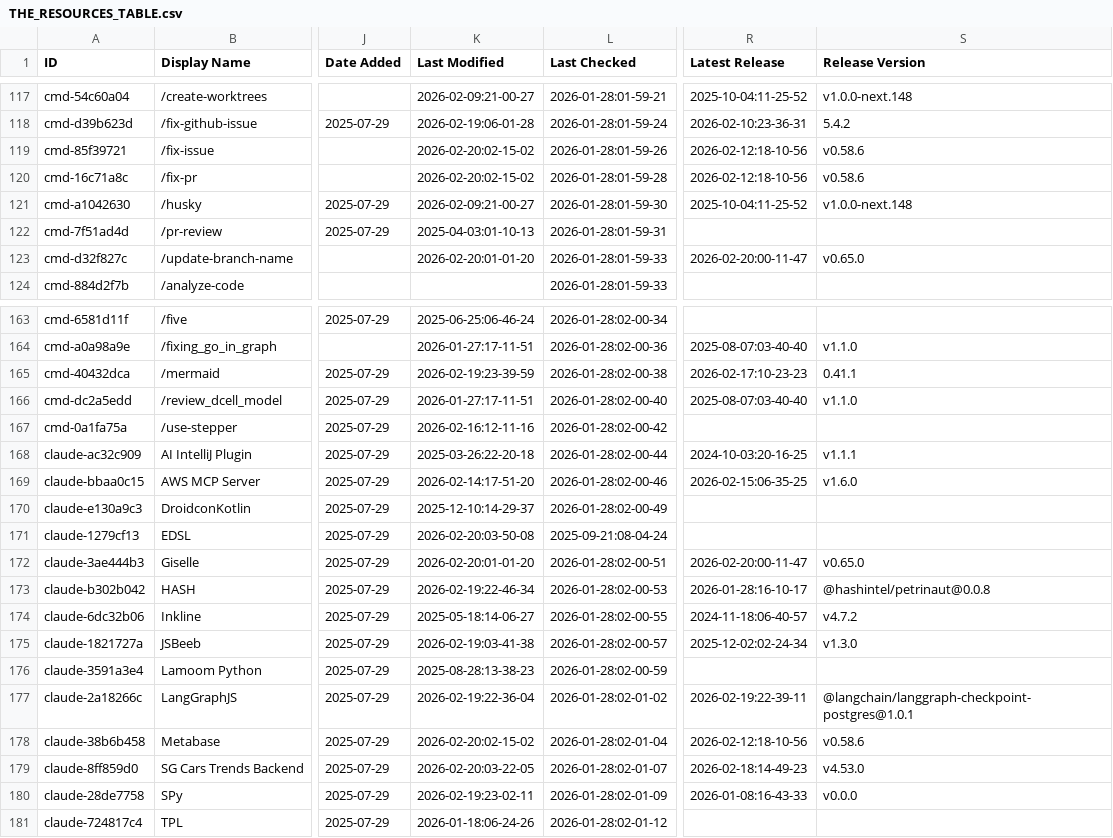
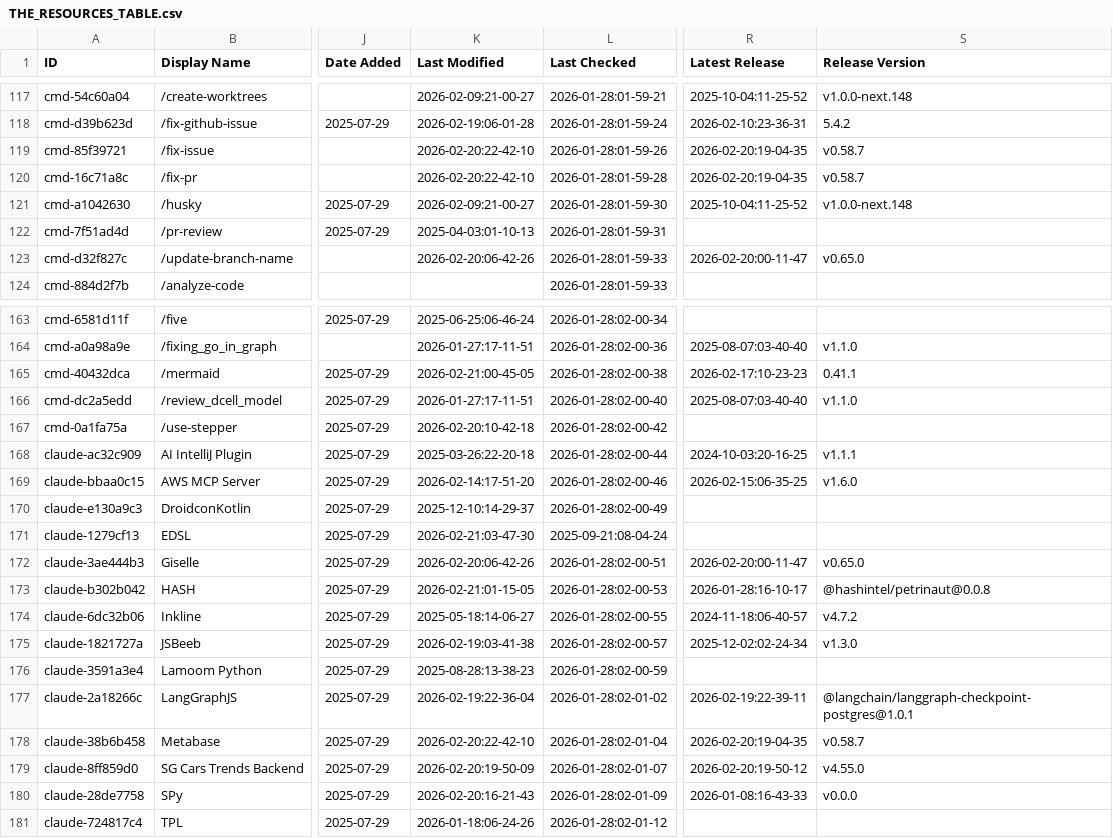
Before and after one commit to DYAI2025/awesome-claude-code, a CSV file: THE_RESOURCES_TABLE.csv, drawn as a sheet; only a part is shown, gaps mark what is left out; the diff covers the shown part only; the diff names each change by its address in the sheet, - before the commit and + after, or states it on an @@ line.

```diff
--- a/THE_RESOURCES_TABLE.csv
+++ b/THE_RESOURCES_TABLE.csv
-K119:K120 (Last Modified): 2026-02-20:02-15-02
+K119:K120 (Last Modified): 2026-02-20:22-42-10
-R119:R120 (Latest Release): 2026-02-12:18-10-56
+R119:R120 (Latest Release): 2026-02-20:19-04-35
-S119:S120 (Release Version): v0.58.6
+S119:S120 (Release Version): v0.58.7
-K123 (Last Modified): 2026-02-20:01-01-20
+K123 (Last Modified): 2026-02-20:06-42-26
-K165 (Last Modified): 2026-02-19:23-39-59
+K165 (Last Modified): 2026-02-21:00-45-05
-K167 (Last Modified): 2026-02-16:12-11-16
+K167 (Last Modified): 2026-02-20:10-42-18
-K171 (Last Modified): 2026-02-20:03-50-08
+K171 (Last Modified): 2026-02-21:03-47-30
-K172 (Last Modified): 2026-02-20:01-01-20
+K172 (Last Modified): 2026-02-20:06-42-26
-K173 (Last Modified): 2026-02-19:22-46-34
+K173 (Last Modified): 2026-02-21:01-15-05
-K178 (Last Modified): 2026-02-20:02-15-02
+K178 (Last Modified): 2026-02-20:22-42-10
-R178 (Latest Release): 2026-02-12:18-10-56
+R178 (Latest Release): 2026-02-20:19-04-35
-S178 (Release Version): v0.58.6
+S178 (Release Version): v0.58.7
-K179 (Last Modified): 2026-02-20:03-22-05
+K179 (Last Modified): 2026-02-20:19-50-09
-R179 (Latest Release): 2026-02-18:14-49-23
+R179 (Latest Release): 2026-02-20:19-50-12
-S179 (Release Version): v4.53.0
+S179 (Release Version): v4.55.0
-K180 (Last Modified): 2026-02-19:23-02-11
+K180 (Last Modified): 2026-02-20:16-21-43
```
Also changed, not shown: 28 edited cells elsewhere in this file.
